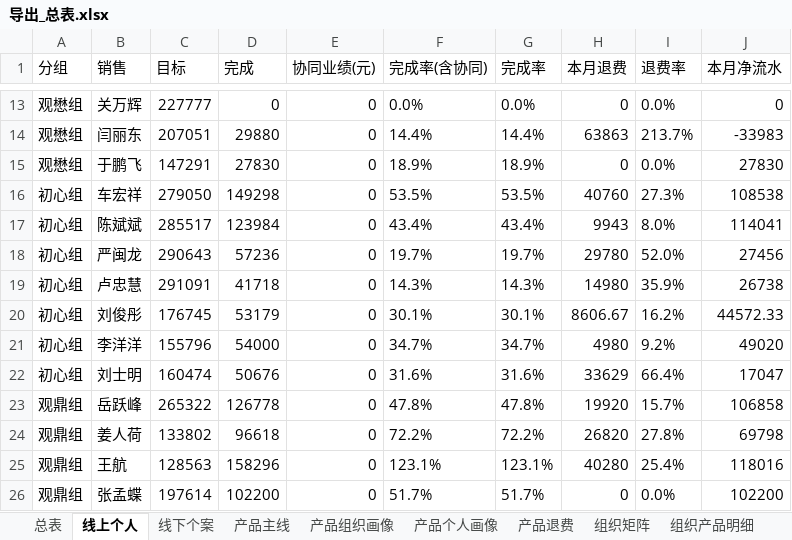
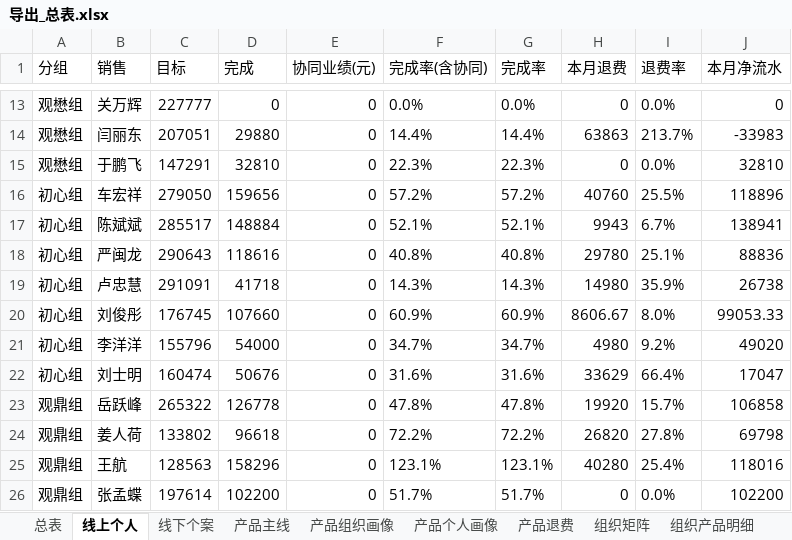
Before and after one commit to fannyqian/my-dashbord-for-guanxin, an Excel workbook: 导出_总表.xlsx, sheet 线上个人, drawn as a sheet; only a part is shown, gaps mark what is left out; values as stored, in another font and other column widths than the file's, no borders; the diff covers the shown part only; the diff names each change by its address in the sheet, - before the commit and + after, or states it on an @@ line.

```diff
--- a/导出_总表.xlsx (sheet 线上个人)
+++ b/导出_总表.xlsx (sheet 线上个人)
-D15 (完成): 27830
+D15 (完成): 32810
-F15 (完成率(含协同)): 18.9%
+F15 (完成率(含协同)): 22.3%
-G15 (完成率): 18.9%
+G15 (完成率): 22.3%
-J15 (本月净流水): 27830
+J15 (本月净流水): 32810
-D16 (完成): 149298
+D16 (完成): 159656
-F16 (完成率(含协同)): 53.5%
+F16 (完成率(含协同)): 57.2%
-G16 (完成率): 53.5%
+G16 (完成率): 57.2%
-I16 (退费率): 27.3%
+I16 (退费率): 25.5%
-J16 (本月净流水): 108538
+J16 (本月净流水): 118896
-D17 (完成): 123984
+D17 (完成): 148884
-F17 (完成率(含协同)): 43.4%
+F17 (完成率(含协同)): 52.1%
-G17 (完成率): 43.4%
+G17 (完成率): 52.1%
-I17 (退费率): 8.0%
+I17 (退费率): 6.7%
-J17 (本月净流水): 114041
+J17 (本月净流水): 138941
-D18 (完成): 57236
+D18 (完成): 118616
-F18 (完成率(含协同)): 19.7%
+F18 (完成率(含协同)): 40.8%
-G18 (完成率): 19.7%
+G18 (完成率): 40.8%
-I18 (退费率): 52.0%
+I18 (退费率): 25.1%
-J18 (本月净流水): 27456
+J18 (本月净流水): 88836
-D20 (完成): 53179
+D20 (完成): 107660
-F20 (完成率(含协同)): 30.1%
+F20 (完成率(含协同)): 60.9%
-G20 (完成率): 30.1%
+G20 (完成率): 60.9%
-I20 (退费率): 16.2%
+I20 (退费率): 8.0%
-J20 (本月净流水): 44572.33
+J20 (本月净流水): 99053.33
```
Also changed, not shown: 11 edited cells elsewhere in this sheet, sheet 产品个人画像, 产品分析_导出.xlsx, 导出_总表_10月.xlsx, 5 other files.
